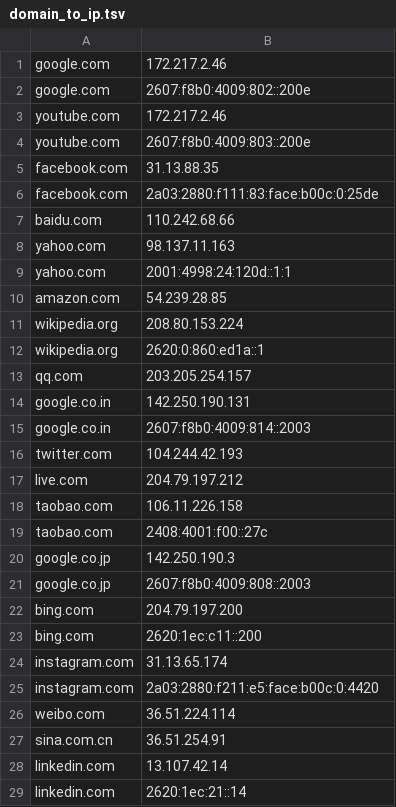
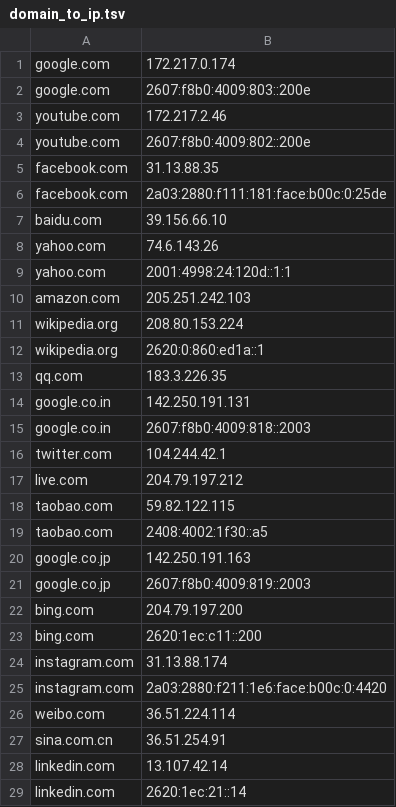
Before and after one commit to samuelcwilliams/csc321, a TSV file: hw4/tsv_files/domain_to_ip.tsv, drawn as a sheet; only a part is shown; the diff covers the shown part only.

```diff
--- a/hw4/tsv_files/domain_to_ip.tsv
+++ b/hw4/tsv_files/domain_to_ip.tsv
@@ -1,26 +1,26 @@
-google.com	172.217.2.46
-google.com	2607:f8b0:4009:802::200e
+google.com	172.217.0.174
+google.com	2607:f8b0:4009:803::200e
 youtube.com	172.217.2.46
-youtube.com	2607:f8b0:4009:803::200e
+youtube.com	2607:f8b0:4009:802::200e
 facebook.com	31.13.88.35
-facebook.com	2a03:2880:f111:83:face:b00c:0:25de
-baidu.com	110.242.68.66
-yahoo.com	98.137.11.163
+facebook.com	2a03:2880:f111:181:face:b00c:0:25de
+baidu.com	39.156.66.10
+yahoo.com	74.6.143.26
 yahoo.com	2001:4998:24:120d::1:1
-amazon.com	54.239.28.85
+amazon.com	205.251.242.103
 wikipedia.org	208.80.153.224
 wikipedia.org	2620:0:860:ed1a::1
-qq.com	203.205.254.157
-google.co.in	142.250.190.131
-google.co.in	2607:f8b0:4009:814::2003
-twitter.com	104.244.42.193
+qq.com	183.3.226.35
+google.co.in	142.250.191.131
+google.co.in	2607:f8b0:4009:818::2003
+twitter.com	104.244.42.1
 live.com	204.79.197.212
-taobao.com	106.11.226.158
-taobao.com	2408:4001:f00::27c
-google.co.jp	142.250.190.3
-google.co.jp	2607:f8b0:4009:808::2003
+taobao.com	59.82.122.115
+taobao.com	2408:4002:1f30::a5
+google.co.jp	142.250.191.163
+google.co.jp	2607:f8b0:4009:819::2003
 bing.com	204.79.197.200
 bing.com	2620:1ec:c11::200
-instagram.com	31.13.65.174
-instagram.com	2a03:2880:f211:e5:face:b00c:0:4420
+instagram.com	31.13.88.174
+instagram.com	2a03:2880:f211:1e6:face:b00c:0:4420
 weibo.com	36.51.224.114
```
Also changed, not shown: 68 edited cells elsewhere in this file, hw4/tsv_files/ip_to_domain.tsv.
